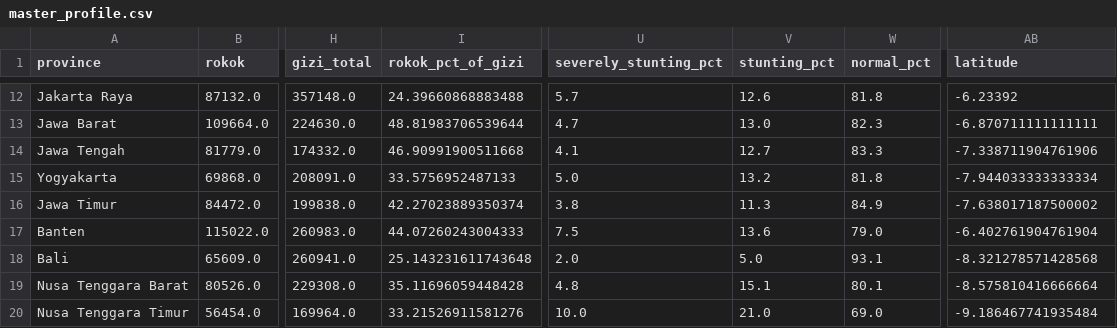
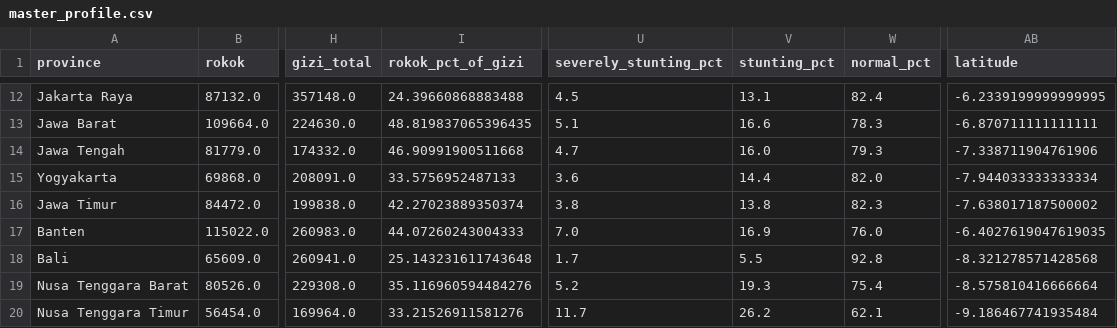
Before and after one commit to Rusmn/Tubes2_IF4061_Visualisasi-Data, a CSV file: data/clean/master_profile.csv, drawn as a sheet; only a part is shown, gaps mark what is left out; the diff covers the shown part only; the diff names each change by its address in the sheet, - before the commit and + after, or states it on an @@ line.

```diff
--- a/data/clean/master_profile.csv
+++ b/data/clean/master_profile.csv
-U12 (severely_stunting_pct): 5.7
+U12 (severely_stunting_pct): 4.5
-V12 (stunting_pct): 12.6
+V12 (stunting_pct): 13.1
-W12 (normal_pct): 81.8
+W12 (normal_pct): 82.4
-AB12 (latitude): -6.23392
+AB12 (latitude): -6.2339199999999995
-I13 (rokok_pct_of_gizi): 48.81983706539644
+I13 (rokok_pct_of_gizi): 48.819837065396435
-U13 (severely_stunting_pct): 4.7
+U13 (severely_stunting_pct): 5.1
-V13 (stunting_pct): 13.0
+V13 (stunting_pct): 16.6
-W13 (normal_pct): 82.3
+W13 (normal_pct): 78.3
-U14 (severely_stunting_pct): 4.1
+U14 (severely_stunting_pct): 4.7
-V14 (stunting_pct): 12.7
+V14 (stunting_pct): 16.0
-W14 (normal_pct): 83.3
+W14 (normal_pct): 79.3
-U15 (severely_stunting_pct): 5.0
+U15 (severely_stunting_pct): 3.6
-V15 (stunting_pct): 13.2
+V15 (stunting_pct): 14.4
-W15 (normal_pct): 81.8
+W15 (normal_pct): 82.0
-V16 (stunting_pct): 11.3
+V16 (stunting_pct): 13.8
-W16 (normal_pct): 84.9
+W16 (normal_pct): 82.3
-U17 (severely_stunting_pct): 7.5
+U17 (severely_stunting_pct): 7.0
-V17 (stunting_pct): 13.6
+V17 (stunting_pct): 16.9
-W17 (normal_pct): 79.0
+W17 (normal_pct): 76.0
-AB17 (latitude): -6.402761904761904
+AB17 (latitude): -6.4027619047619035
-U18 (severely_stunting_pct): 2.0
+U18 (severely_stunting_pct): 1.7
-V18 (stunting_pct): 5.0
+V18 (stunting_pct): 5.5
-W18 (normal_pct): 93.1
+W18 (normal_pct): 92.8
-I19 (rokok_pct_of_gizi): 35.11696059448428
+I19 (rokok_pct_of_gizi): 35.116960594484276
-U19 (severely_stunting_pct): 4.8
+U19 (severely_stunting_pct): 5.2
-V19 (stunting_pct): 15.1
+V19 (stunting_pct): 19.3
-W19 (normal_pct): 80.1
+W19 (normal_pct): 75.4
-U20 (severely_stunting_pct): 10.0
+U20 (severely_stunting_pct): 11.7
-V20 (stunting_pct): 21.0
+V20 (stunting_pct): 26.2
-W20 (normal_pct): 69.0
+W20 (normal_pct): 62.1
```
Also changed, not shown: 88 edited cells elsewhere in this file, data/clean/butterfly_pekerjaan.csv, 16 other files.
